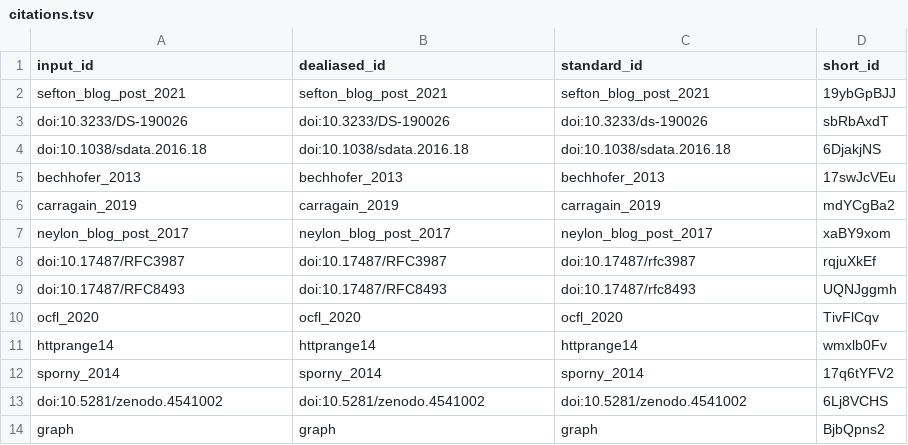
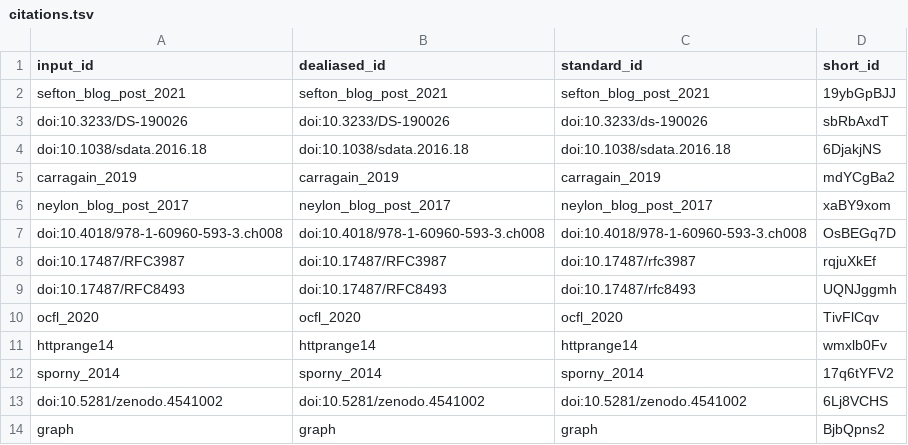
Before and after one commit to stain/ro-crate-paper, a TSV file: citations.tsv, drawn as a sheet; only a part is shown; removed rows and columns are numbered as before the commit, all else as after; the diff names each change by its address in the sheet, - before the commit and + after, or states it on an @@ line.

```diff
--- a/citations.tsv
+++ b/citations.tsv
-row 5: bechhofer_2013 | bechhofer_2013 | bechhofer_2013 | 17swJcVEu
+row 7: doi:10.4018/978-1-60960-593-3.ch008 | doi:10.4018/978-1-60960-593-3.ch008 | doi:10.4018/978-1-60960-593-3.ch008 | OsBEGq7D
```
Also changed, not shown: 7 other files.
